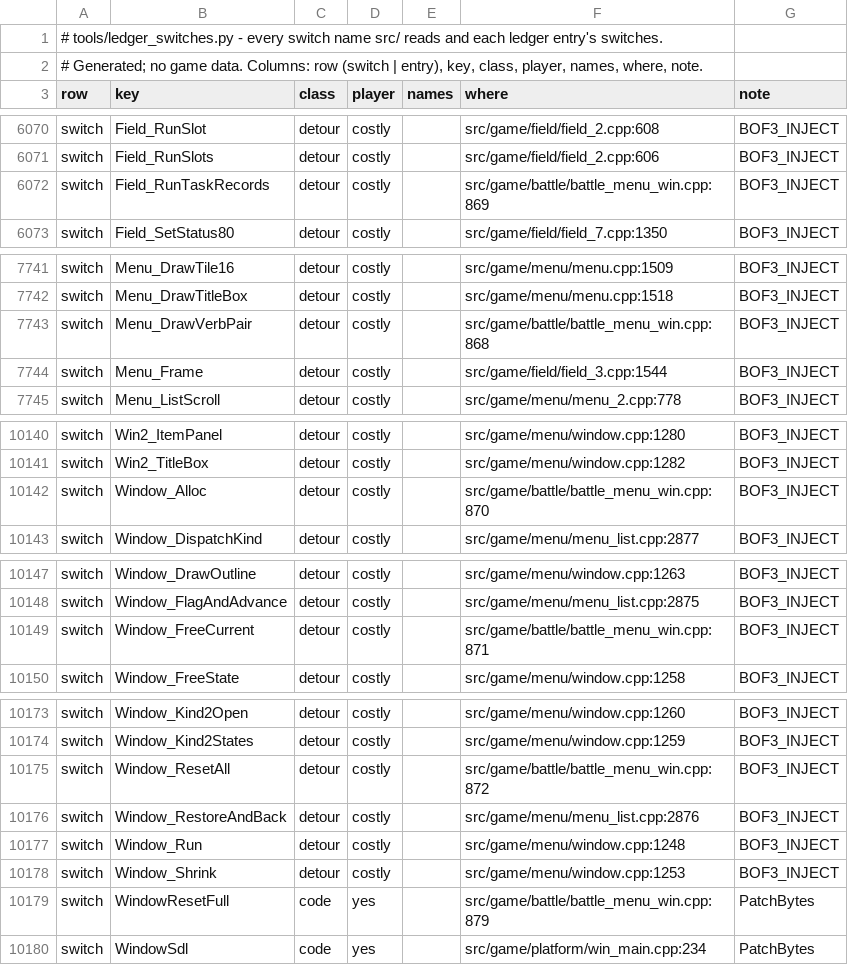
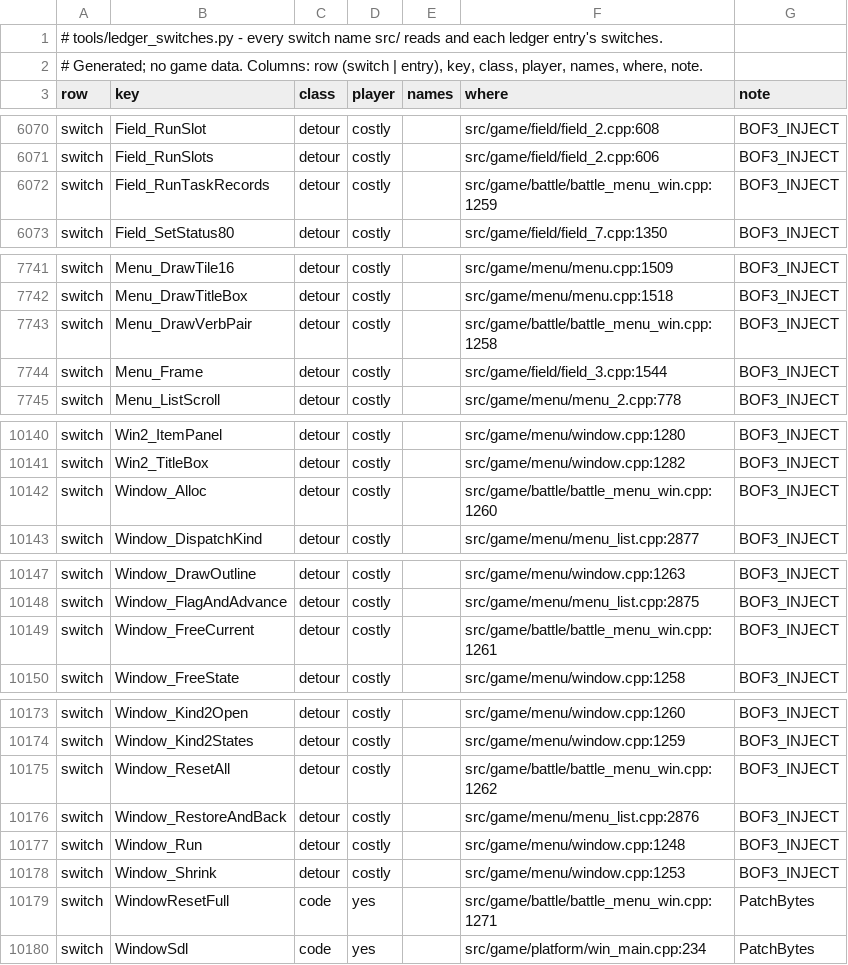
Before and after one commit to kerokline/BreathOfFire3PCPort, a TSV file: analysis/ledger_switches.tsv, drawn as a sheet; only a part is shown, gaps mark what is left out; the diff covers the shown part only.

```diff
--- a/analysis/ledger_switches.tsv
+++ b/analysis/ledger_switches.tsv
@@ -6071,3 +6071,3 @@ switch	Field_RunSlot	detour	costly		src/game/field/field_2.cpp:608	BOF3_INJECT
 switch	Field_RunSlots	detour	costly		src/game/field/field_2.cpp:606	BOF3_INJECT
-switch	Field_RunTaskRecords	detour	costly		src/game/battle/battle_menu_win.cpp:869	BOF3_INJECT
+switch	Field_RunTaskRecords	detour	costly		src/game/battle/battle_menu_win.cpp:1259	BOF3_INJECT
 switch	Field_SetStatus80	detour	costly		src/game/field/field_7.cpp:1350	BOF3_INJECT
@@ -7742,3 +7742,3 @@ switch	Menu_DrawTile16	detour	costly		src/game/menu/menu.cpp:1509	BOF3_INJECT
 switch	Menu_DrawTitleBox	detour	costly		src/game/menu/menu.cpp:1518	BOF3_INJECT
-switch	Menu_DrawVerbPair	detour	costly		src/game/battle/battle_menu_win.cpp:868	BOF3_INJECT
+switch	Menu_DrawVerbPair	detour	costly		src/game/battle/battle_menu_win.cpp:1258	BOF3_INJECT
 switch	Menu_Frame	detour	costly		src/game/field/field_3.cpp:1544	BOF3_INJECT
@@ -10141,3 +10141,3 @@ switch	Win2_ItemPanel	detour	costly		src/game/menu/window.cpp:1280	BOF3_INJECT
 switch	Win2_TitleBox	detour	costly		src/game/menu/window.cpp:1282	BOF3_INJECT
-switch	Window_Alloc	detour	costly		src/game/battle/battle_menu_win.cpp:870	BOF3_INJECT
+switch	Window_Alloc	detour	costly		src/game/battle/battle_menu_win.cpp:1260	BOF3_INJECT
 switch	Window_DispatchKind	detour	costly		src/game/menu/menu_list.cpp:2877	BOF3_INJECT
@@ -10148,3 +10148,3 @@ switch	Window_DrawOutline	detour	costly		src/game/menu/window.cpp:1263	BOF3_INJE
 switch	Window_FlagAndAdvance	detour	costly		src/game/menu/menu_list.cpp:2875	BOF3_INJECT
-switch	Window_FreeCurrent	detour	costly		src/game/battle/battle_menu_win.cpp:871	BOF3_INJECT
+switch	Window_FreeCurrent	detour	costly		src/game/battle/battle_menu_win.cpp:1261	BOF3_INJECT
 switch	Window_FreeState	detour	costly		src/game/menu/window.cpp:1258	BOF3_INJECT
@@ -10174,3 +10174,3 @@ switch	Window_Kind2Open	detour	costly		src/game/menu/window.cpp:1260	BOF3_INJECT
 switch	Window_Kind2States	detour	costly		src/game/menu/window.cpp:1259	BOF3_INJECT
-switch	Window_ResetAll	detour	costly		src/game/battle/battle_menu_win.cpp:872	BOF3_INJECT
+switch	Window_ResetAll	detour	costly		src/game/battle/battle_menu_win.cpp:1262	BOF3_INJECT
 switch	Window_RestoreAndBack	detour	costly		src/game/menu/menu_list.cpp:2876	BOF3_INJECT
@@ -10178,3 +10178,3 @@ switch	Window_Run	detour	costly		src/game/menu/window.cpp:1248	BOF3_INJECT
 switch	Window_Shrink	detour	costly		src/game/menu/window.cpp:1253	BOF3_INJECT
-switch	WindowResetFull	code	yes		src/game/battle/battle_menu_win.cpp:879	PatchBytes
+switch	WindowResetFull	code	yes		src/game/battle/battle_menu_win.cpp:1271	PatchBytes
 switch	WindowSdl	code	yes		src/game/platform/win_main.cpp:234	PatchBytes
```
Also changed, not shown: 18 edited cells elsewhere in this file, analysis/os_census.tsv, 11 other files.
